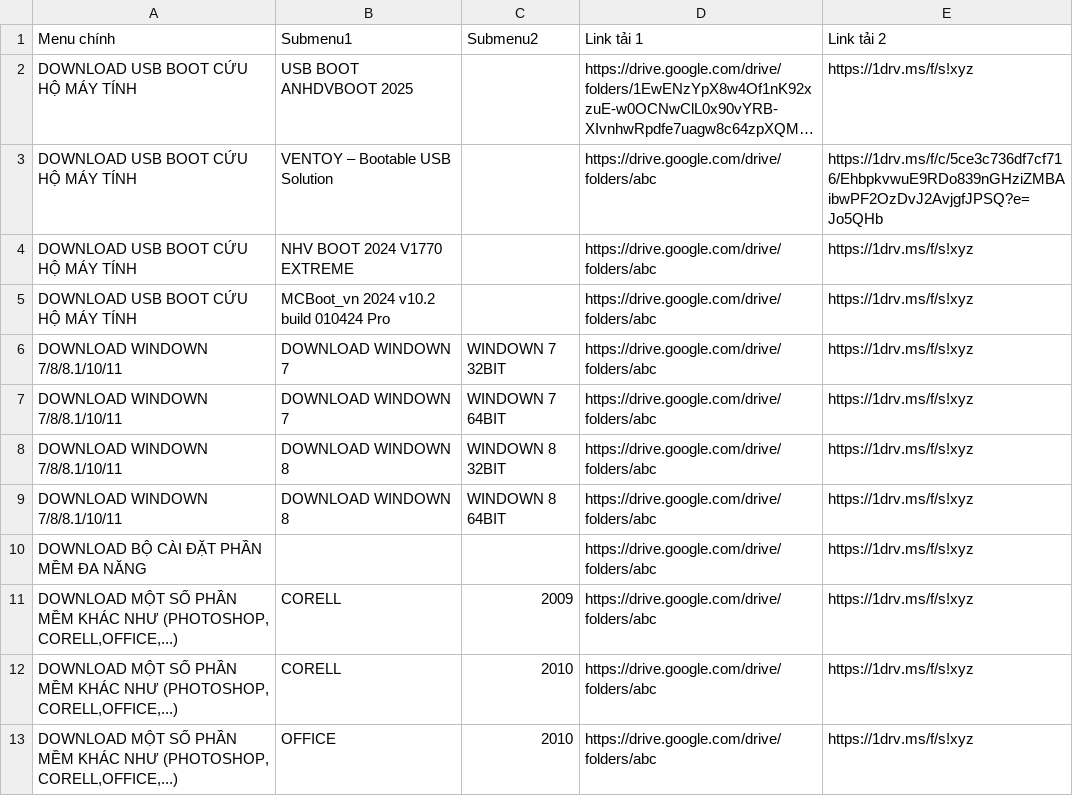
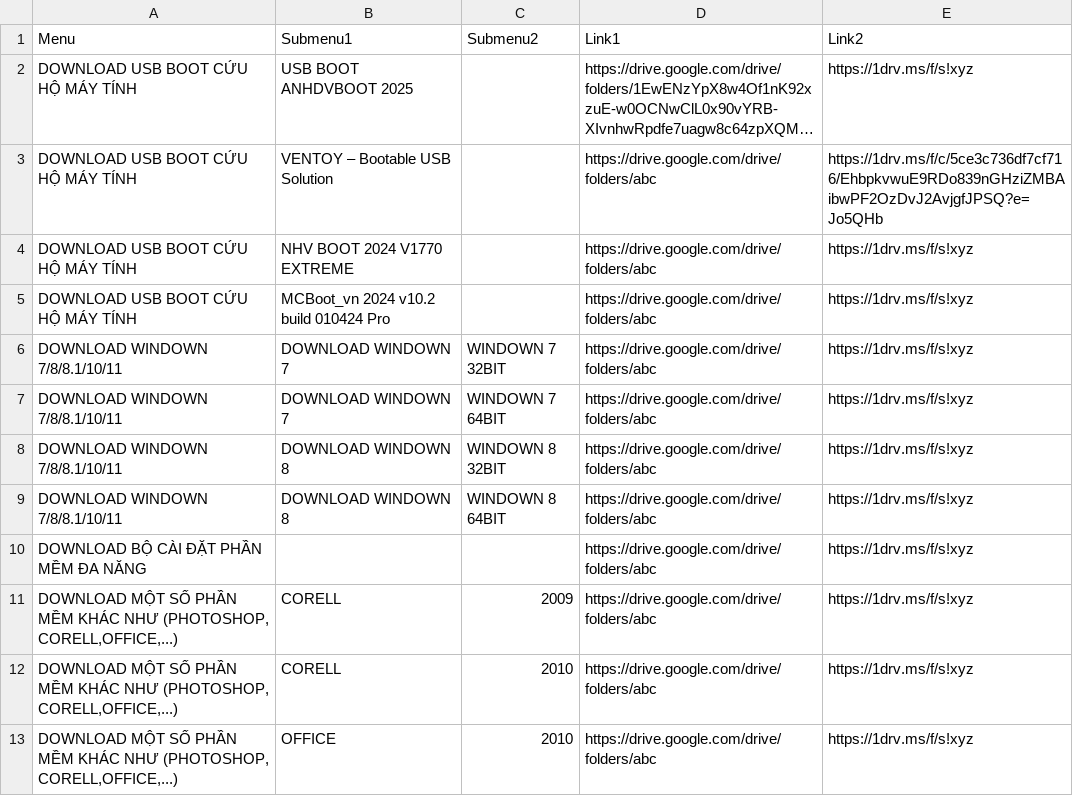
Before and after one commit to RioMMO/File-Download, a CSV file: Download_ALL_AIO.csv, drawn as a sheet; long unchanged cells end in …; the diff names each change by its address in the sheet, - before the commit and + after, or states it on an @@ line.

Commit message:
Update Download_ALL_AIO.csv

```diff
--- a/Download_ALL_AIO.csv
+++ b/Download_ALL_AIO.csv
-A1: Menu chính
+A1: Menu
-D1: Link tải 1
+D1: Link1
-E1: Link tải 2
+E1: Link2
```
